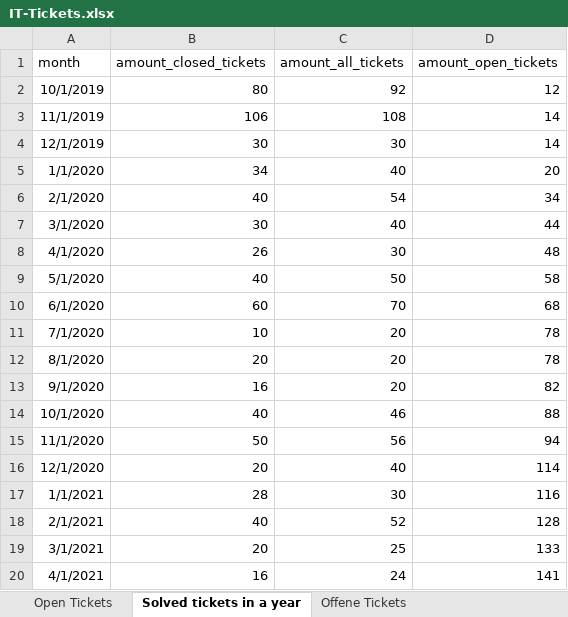
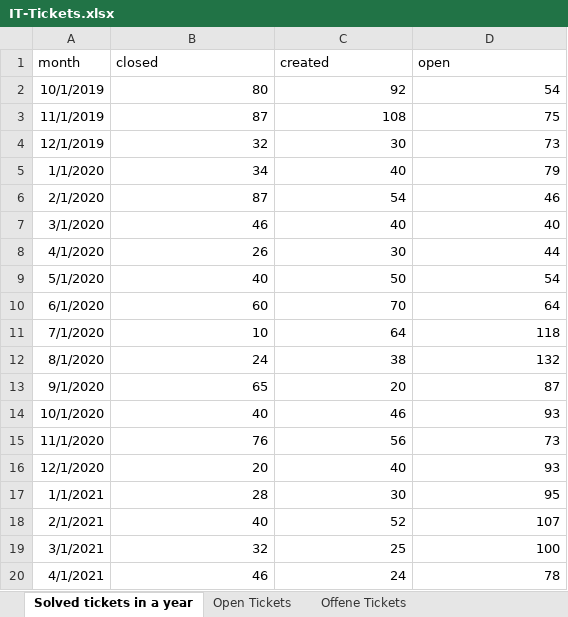
Before and after one commit to Peakboard/peakboard-templates.github.io, an Excel workbook: _templates/IT-Admin-Ticket-Board/IT-Tickets.xlsx, sheet Solved tickets in a year, drawn as a sheet; values as stored, in another font and other column widths than the file's, no borders; the diff names each change by its address in the sheet, - before the commit and + after, or states it on an @@ line.

```diff
--- a/_templates/IT-Admin-Ticket-Board/IT-Tickets.xlsx (sheet Solved tickets in a year)
+++ b/_templates/IT-Admin-Ticket-Board/IT-Tickets.xlsx (sheet Solved tickets in a year)
@@ sheet tab order changed: Solved tickets in a year | Open Tickets | Offene Tickets @@
-B1: amount_closed_tickets
+B1: closed
-C1: amount_all_tickets
+C1: created
-D1: amount_open_tickets
+D1: open
-D2 (open): 12
+D2 (open): 54
-B3 (closed): 106
+B3 (closed): 87
-D3 (open): 14
+D3 (open): 75
-B4 (closed): 30
+B4 (closed): 32
-D4 (open): 14
+D4 (open): 73
-D5 (open): 20
+D5 (open): 79
-B6 (closed): 40
+B6 (closed): 87
-D6 (open): 34
+D6 (open): 46
-B7 (closed): 30
+B7 (closed): 46
-D7 (open): 44
+D7 (open): 40
-D8 (open): 48
+D8 (open): 44
-D9 (open): 58
+D9 (open): 54
-D10 (open): 68
+D10 (open): 64
-C11 (created): 20
+C11 (created): 64
-D11 (open): 78
+D11 (open): 118
-B12 (closed): 20
+B12 (closed): 24
-C12 (created): 20
+C12 (created): 38
-D12 (open): 78
+D12 (open): 132
-B13 (closed): 16
+B13 (closed): 65
-D13 (open): 82
+D13 (open): 87
-D14 (open): 88
+D14 (open): 93
-B15 (closed): 50
+B15 (closed): 76
-D15 (open): 94
+D15 (open): 73
-D16 (open): 114
+D16 (open): 93
-D17 (open): 116
+D17 (open): 95
-D18 (open): 128
+D18 (open): 107
-B19 (closed): 20
+B19 (closed): 32
-D19 (open): 133
+D19 (open): 100
-B20 (closed): 16
+B20 (closed): 46
-D20 (open): 141
+D20 (open): 78
```
Also changed, not shown: sheet Offene Tickets, sheet Open Tickets, 9 other files.
